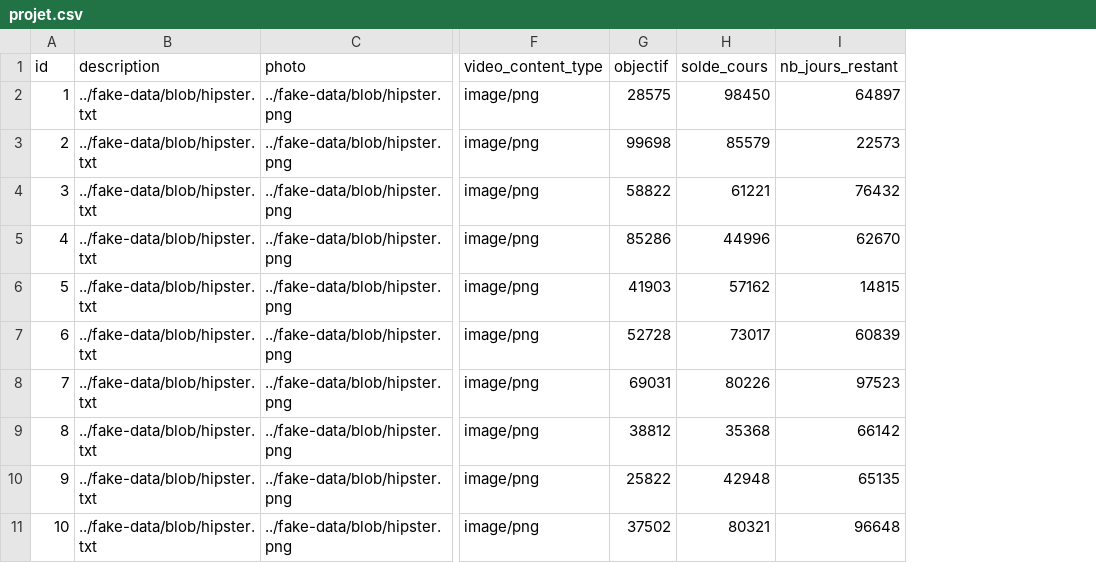
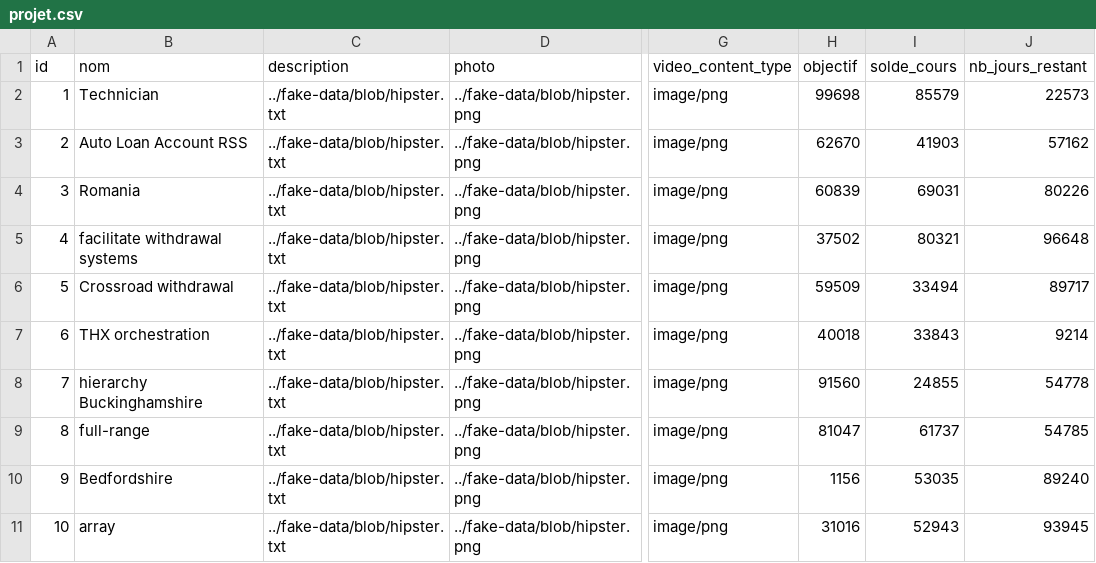
Before and after one commit to zenhoule/cosmicOnionsV3, a CSV file: src/main/resources/config/liquibase/fake-data/projet.csv, drawn as a sheet; only a part is shown, gaps mark what is left out; addresses are those after the commit; the diff names each change by its address in the sheet, - before the commit and + after, or states it on an @@ line.

```diff
--- a/src/main/resources/config/liquibase/fake-data/projet.csv
+++ b/src/main/resources/config/liquibase/fake-data/projet.csv
+column B (nom), rows 2-11: Technician | Auto Loan Account RSS | Romania | facilitate withdrawal systems | Crossroad withdrawal | THX orchestration | hierarchy Buckinghamshire | full-range | Bedfordshire | array
-H2 (objectif): 28575
+H2 (objectif): 99698
-I2 (solde_cours): 98450
+I2 (solde_cours): 85579
-J2 (nb_jours_restant): 64897
+J2 (nb_jours_restant): 22573
-H3 (objectif): 99698
+H3 (objectif): 62670
-I3 (solde_cours): 85579
+I3 (solde_cours): 41903
-J3 (nb_jours_restant): 22573
+J3 (nb_jours_restant): 57162
-H4 (objectif): 58822
+H4 (objectif): 60839
-I4 (solde_cours): 61221
+I4 (solde_cours): 69031
-J4 (nb_jours_restant): 76432
+J4 (nb_jours_restant): 80226
-H5 (objectif): 85286
+H5 (objectif): 37502
-I5 (solde_cours): 44996
+I5 (solde_cours): 80321
-J5 (nb_jours_restant): 62670
+J5 (nb_jours_restant): 96648
-H6 (objectif): 41903
+H6 (objectif): 59509
-I6 (solde_cours): 57162
+I6 (solde_cours): 33494
-J6 (nb_jours_restant): 14815
+J6 (nb_jours_restant): 89717
-H7 (objectif): 52728
+H7 (objectif): 40018
-I7 (solde_cours): 73017
+I7 (solde_cours): 33843
-J7 (nb_jours_restant): 60839
+J7 (nb_jours_restant): 9214
-H8 (objectif): 69031
+H8 (objectif): 91560
-I8 (solde_cours): 80226
+I8 (solde_cours): 24855
-J8 (nb_jours_restant): 97523
+J8 (nb_jours_restant): 54778
-H9 (objectif): 38812
+H9 (objectif): 81047
-I9 (solde_cours): 35368
+I9 (solde_cours): 61737
-J9 (nb_jours_restant): 66142
+J9 (nb_jours_restant): 54785
-H10 (objectif): 25822
+H10 (objectif): 1156
-I10 (solde_cours): 42948
+I10 (solde_cours): 53035
-J10 (nb_jours_restant): 65135
+J10 (nb_jours_restant): 89240
-H11 (objectif): 37502
+H11 (objectif): 31016
-I11 (solde_cours): 80321
+I11 (solde_cours): 52943
-J11 (nb_jours_restant): 96648
+J11 (nb_jours_restant): 93945
```
Also changed, not shown: 15 other files.
